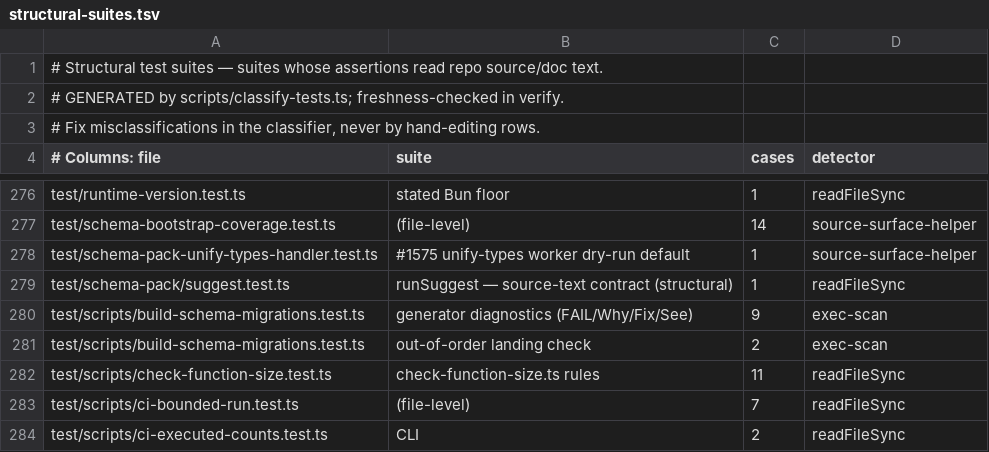
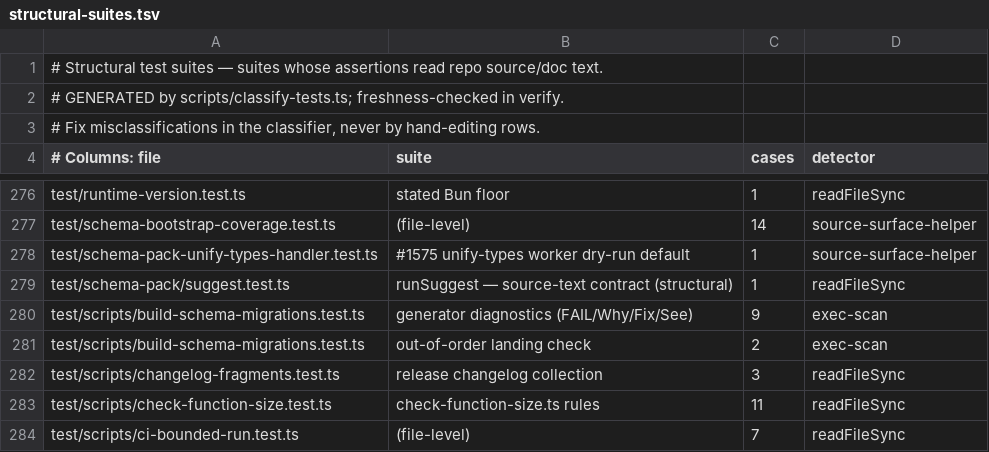
Before and after one commit to daveove/gbrain, a TSV file: scripts/structural-suites.tsv, drawn as a sheet; only a part is shown, gaps mark what is left out; the shorter side is filled out with more unchanged rows; the diff names each change by its address in the sheet, - before the commit and + after, or states it on an @@ line.

Commit message:
DAV-7731: collect release notes from changelog fragments (#90)
* fix(release): collect changelog fragments

* fix(ci): install changelog test preload dependencies

* fix(ci): register changelog policy and refresh suite inventory

* test: exempt PR-only changelog guard from local verify

```diff
--- a/scripts/structural-suites.tsv
+++ b/scripts/structural-suites.tsv
+row 282: test/scripts/changelog-fragments.test.ts | release changelog collection | 3 | readFileSync
```
Also changed, not shown: 11 other files.
